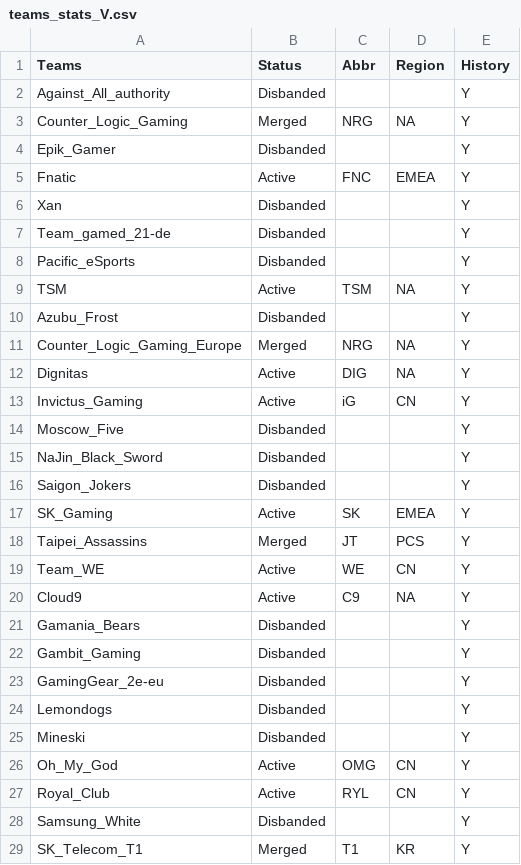
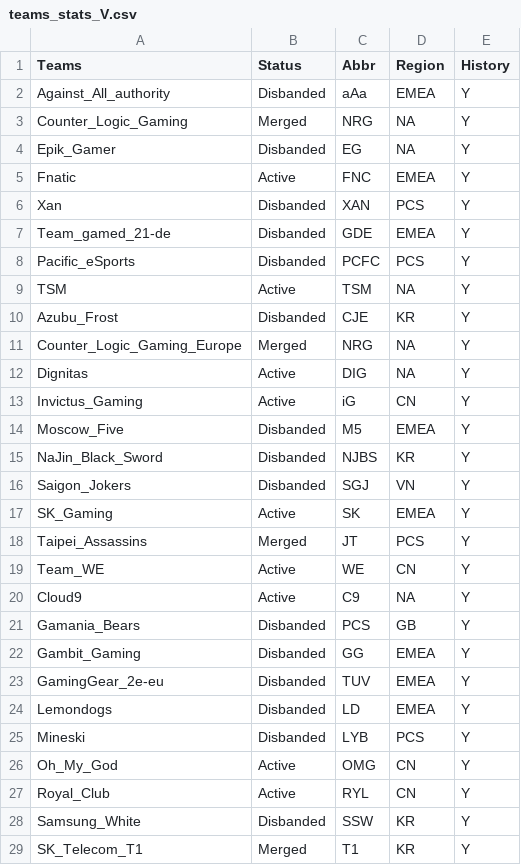
Before and after one commit to SzeWaiHo/UCDPA-SzeWaiHo, a CSV file: teams_stats_V.csv, drawn as a sheet; only a part is shown; the diff covers the shown part only.

Commit message:
Update teams_stats_V.csv

```diff
--- a/teams_stats_V.csv
+++ b/teams_stats_V.csv
@@ -1,11 +1,11 @@
 Teams ,Status,Abbr,Region,History
-Against_All_authority,Disbanded,,,Y
+Against_All_authority,Disbanded,aAa,EMEA,Y
 Counter_Logic_Gaming,Merged,NRG,NA,Y
-Epik_Gamer,Disbanded,,,Y
+Epik_Gamer,Disbanded,EG,NA,Y
 Fnatic,Active,FNC,EMEA,Y
-Xan,Disbanded,,,Y
-Team_gamed_21-de,Disbanded,,,Y
-Pacific_eSports,Disbanded,,,Y
+Xan,Disbanded,XAN,PCS,Y
+Team_gamed_21-de,Disbanded,GDE,EMEA,Y
+Pacific_eSports,Disbanded,PCFC,PCS,Y
 TSM,Active,TSM,NA,Y
-Azubu_Frost,Disbanded,,,Y
+Azubu_Frost,Disbanded,CJE,KR,Y
 Counter_Logic_Gaming_Europe,Merged,NRG,NA,Y
@@ -13,5 +13,5 @@ Dignitas,Active,DIG,NA,Y
 Invictus_Gaming,Active,iG,CN,Y
-Moscow_Five,Disbanded,,,Y
-NaJin_Black_Sword,Disbanded,,,Y
-Saigon_Jokers,Disbanded,,,Y
+Moscow_Five,Disbanded,M5,EMEA,Y
+NaJin_Black_Sword,Disbanded,NJBS,KR,Y
+Saigon_Jokers,Disbanded,SGJ,VN,Y
 SK_Gaming,Active,SK,EMEA,Y
@@ -20,10 +20,10 @@ Team_WE,Active,WE,CN,Y
 Cloud9,Active,C9,NA,Y
-Gamania_Bears,Disbanded,,,Y
-Gambit_Gaming,Disbanded,,,Y
-GamingGear_2e-eu,Disbanded,,,Y
-Lemondogs,Disbanded,,,Y
-Mineski,Disbanded,,,Y
+Gamania_Bears,Disbanded,PCS,GB,Y
+Gambit_Gaming,Disbanded,GG,EMEA,Y
+GamingGear_2e-eu,Disbanded,TUV,EMEA,Y
+Lemondogs,Disbanded,LD,EMEA,Y
+Mineski,Disbanded,LYB,PCS,Y
 Oh_My_God,Active,OMG,CN,Y
 Royal_Club,Active,RYL,CN,Y
-Samsung_White,Disbanded,,,Y
+Samsung_White,Disbanded,SSW,KR,Y
 SK_Telecom_T1,Merged,T1,KR,Y
```
Also changed, not shown: 59 edited cells elsewhere in this file.
